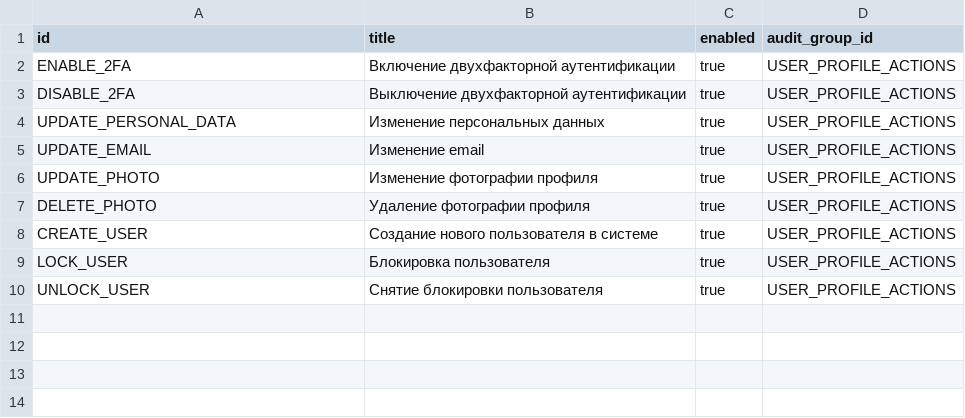
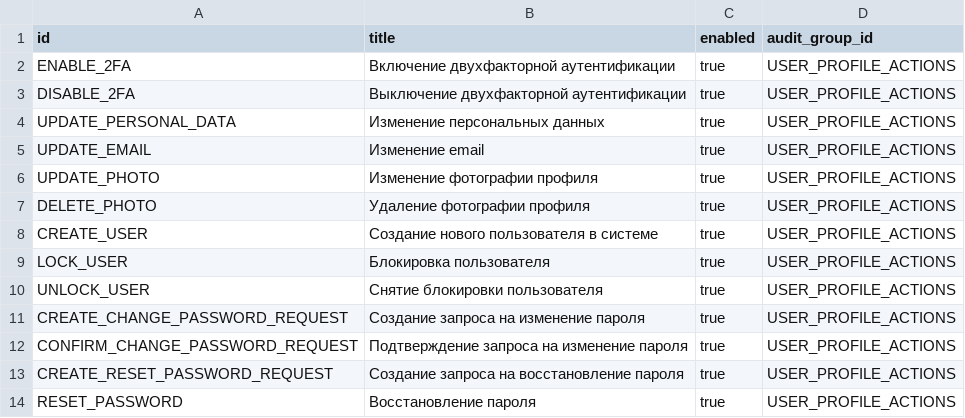
Before and after one commit to Stonnos/eca-service, a CSV file: eca-oauth/src/main/resources/audit/codes.csv, drawn as a sheet.

Commit message:
#ES-116 - added audit codes for password operations

```diff
--- a/eca-oauth/src/main/resources/audit/codes.csv
+++ b/eca-oauth/src/main/resources/audit/codes.csv
@@ -10 +10,5 @@ LOCK_USER;Блокировка пользователя;true;USER_PROFILE_ACTION
 UNLOCK_USER;Снятие блокировки пользователя;true;USER_PROFILE_ACTIONS
+CREATE_CHANGE_PASSWORD_REQUEST;Создание запроса на изменение пароля;true;USER_PROFILE_ACTIONS
+CONFIRM_CHANGE_PASSWORD_REQUEST;Подтверждение запроса на изменение пароля;true;USER_PROFILE_ACTIONS
+CREATE_RESET_PASSWORD_REQUEST;Создание запроса на восстановление пароля;true;USER_PROFILE_ACTIONS
+RESET_PASSWORD;Восстановление пароля;true;USER_PROFILE_ACTIONS
```
Also changed, not shown: eca-oauth/src/main/resources/audit/event_templates.csv, 14 other files.
